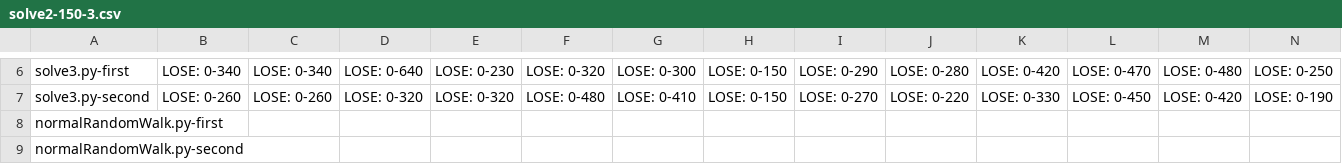
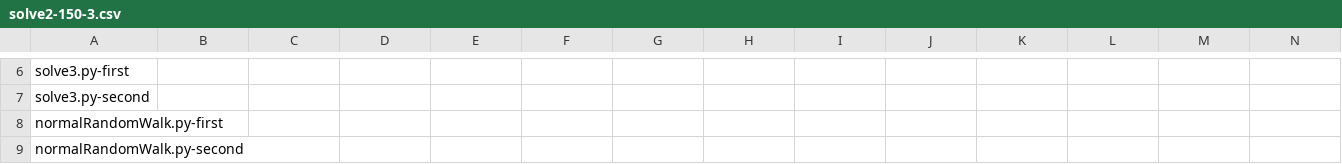
Before and after one commit to KCCTdensan/ProCon2023Kyougi, a CSV file: simulator/src/result/solve2-150-3.csv, drawn as a sheet; only a part is shown, gaps mark what is left out; the diff covers the shown part only; the diff names each change by its address in the sheet, - before the commit and + after, or states it on an @@ line.

```diff
--- a/simulator/src/result/solve2-150-3.csv
+++ b/simulator/src/result/solve2-150-3.csv
-B6: LOSE: 0-340
+B6: (empty)
-C6: LOSE: 0-340
+C6: (empty)
-D6: LOSE: 0-640
+D6: (empty)
-E6: LOSE: 0-230
+E6: (empty)
-F6: LOSE: 0-320
+F6: (empty)
-G6: LOSE: 0-300
+G6: (empty)
-H6:H7: LOSE: 0-150
+H6:H7: (empty)
-I6: LOSE: 0-290
+I6: (empty)
-J6: LOSE: 0-280
+J6: (empty)
-K6: LOSE: 0-420
+K6: (empty)
-L6: LOSE: 0-470
+L6: (empty)
-M6: LOSE: 0-480
+M6: (empty)
-N6: LOSE: 0-250
+N6: (empty)
-B7: LOSE: 0-260
+B7: (empty)
-C7: LOSE: 0-260
+C7: (empty)
-D7: LOSE: 0-320
+D7: (empty)
-E7: LOSE: 0-320
+E7: (empty)
-F7: LOSE: 0-480
+F7: (empty)
-G7: LOSE: 0-410
+G7: (empty)
-I7: LOSE: 0-270
+I7: (empty)
-J7: LOSE: 0-220
+J7: (empty)
-K7: LOSE: 0-330
+K7: (empty)
-L7: LOSE: 0-450
+L7: (empty)
-M7: LOSE: 0-420
+M7: (empty)
-N7: LOSE: 0-190
+N7: (empty)
```
Also changed, not shown: 82 edited cells elsewhere in this file, simulator/src/result/solve2-200-3.csv, simulator/src/result/solve3-150-3.csv, 18 other files.
